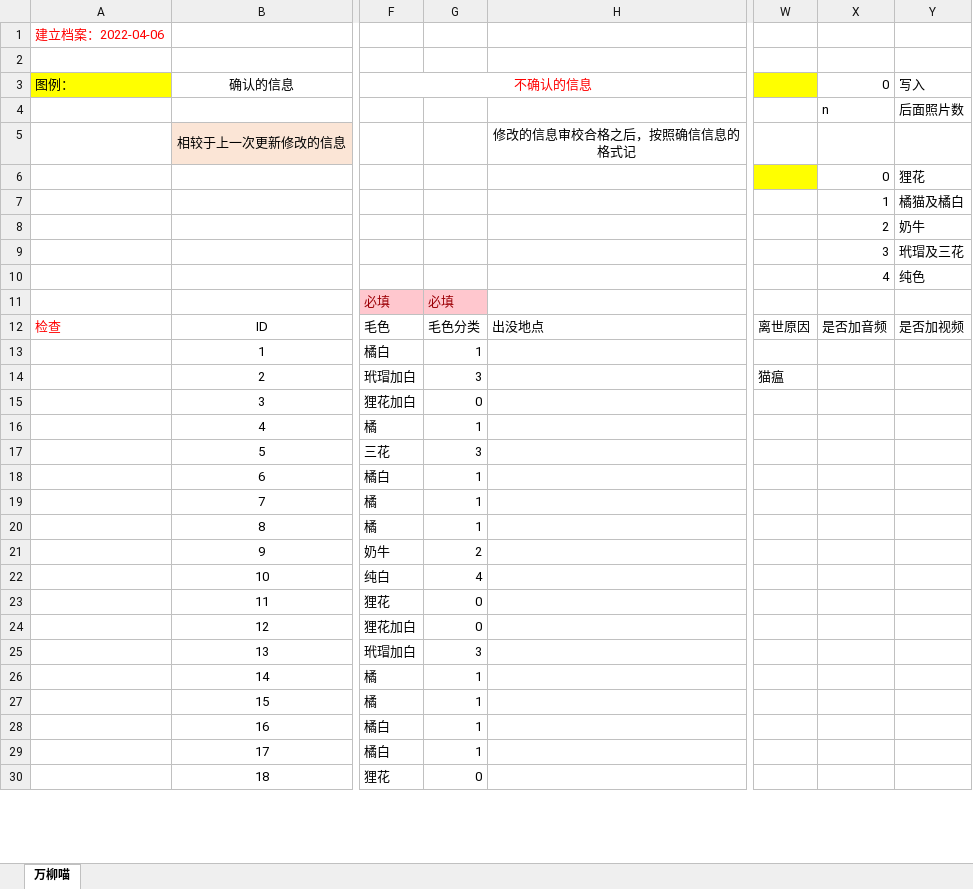
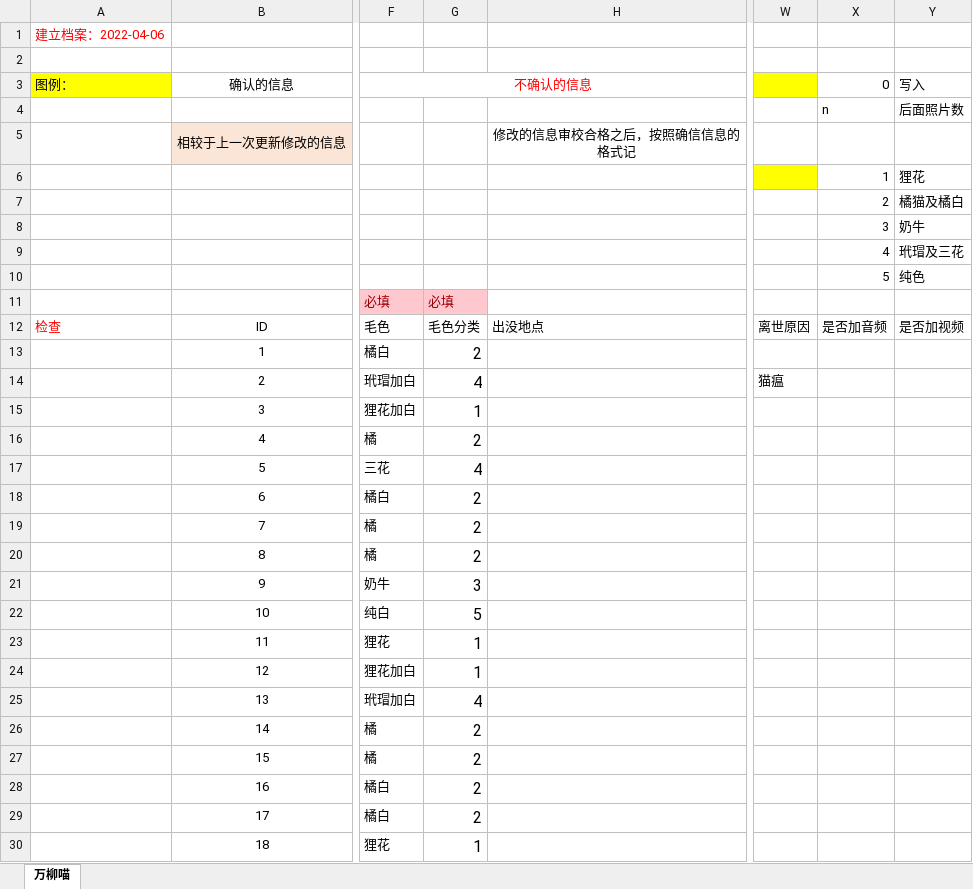
Before and after one commit to circlelq/WanliuMeow, an Excel workbook: manage/猫咪档案.xlsx, sheet 万柳喵, drawn as a sheet; only a part is shown, gaps mark what is left out; values as stored, in another font and other column widths than the file's, no borders; the diff covers the shown part only; the diff names each change by its address in the sheet, - before the commit and + after, or states it on an @@ line.

```diff
--- a/manage/猫咪档案.xlsx (sheet 万柳喵)
+++ b/manage/猫咪档案.xlsx (sheet 万柳喵)
-X6 (0): 0
+X6 (0): 1
-X7 (0): 1
+X7 (0): 2
-X8 (0): 2
+X8 (0): 3
-X9 (0): 3
+X9 (0): 4
-X10 (0): 4
+X10 (0): 5
-G13: 1
+G13: 2
@@ G13:G30 text size: larger @@
-G14: 3
+G14: 4
-G15: 0
+G15: 1
-G16: 1
+G16: 2
-G17: 3
+G17: 4
-G18:G20: 1
+G18:G20: 2
-G21: 2
+G21: 3
-G22: 4
+G22: 5
-G23:G24: 0
+G23:G24: 1
-G25: 3
+G25: 4
-G26:G29: 1
+G26:G29: 2
-G30: 0
+G30: 1
```
Also changed, not shown: 1 edited cell and cell formats elsewhere in this sheet, 19 other files.
